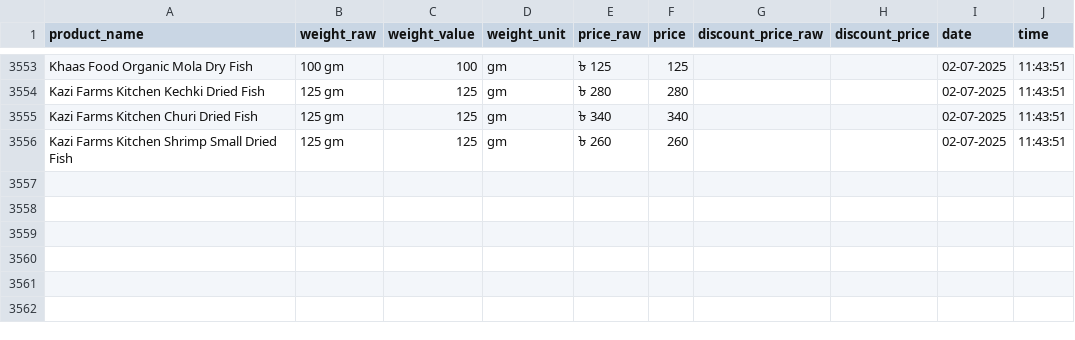
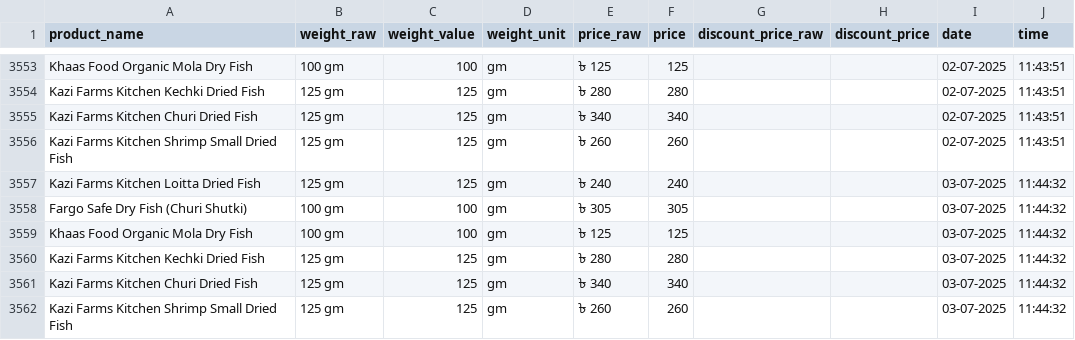
Before and after one commit to Shayokh144/Commodity_Price_Analysis_BD, a CSV file: data/price_data/dried_fish/dried_fish.csv, drawn as a sheet; only a part is shown, gaps mark what is left out.

```diff
--- a/data/price_data/dried_fish/dried_fish.csv
+++ b/data/price_data/dried_fish/dried_fish.csv
@@ -3556 +3556,7 @@ Kazi Farms Kitchen Churi Dried Fish,125 gm,125,gm,৳ 340,340,,,02-07-2025,11:43
 Kazi Farms Kitchen Shrimp Small Dried Fish,125 gm,125,gm,৳ 260,260,,,02-07-2025,11:43:51
+Kazi Farms Kitchen Loitta Dried Fish,125 gm,125,gm,৳ 240,240,,,03-07-2025,11:44:32
+Fargo Safe Dry Fish (Churi Shutki),100 gm,100,gm,৳ 305,305,,,03-07-2025,11:44:32
+Khaas Food Organic Mola Dry Fish,100 gm,100,gm,৳ 125,125,,,03-07-2025,11:44:32
+Kazi Farms Kitchen Kechki Dried Fish,125 gm,125,gm,৳ 280,280,,,03-07-2025,11:44:32
+Kazi Farms Kitchen Churi Dried Fish,125 gm,125,gm,৳ 340,340,,,03-07-2025,11:44:32
+Kazi Farms Kitchen Shrimp Small Dried Fish,125 gm,125,gm,৳ 260,260,,,03-07-2025,11:44:32
```
Also changed, not shown: data/price_data/egg/egg.csv, 18 other files.
